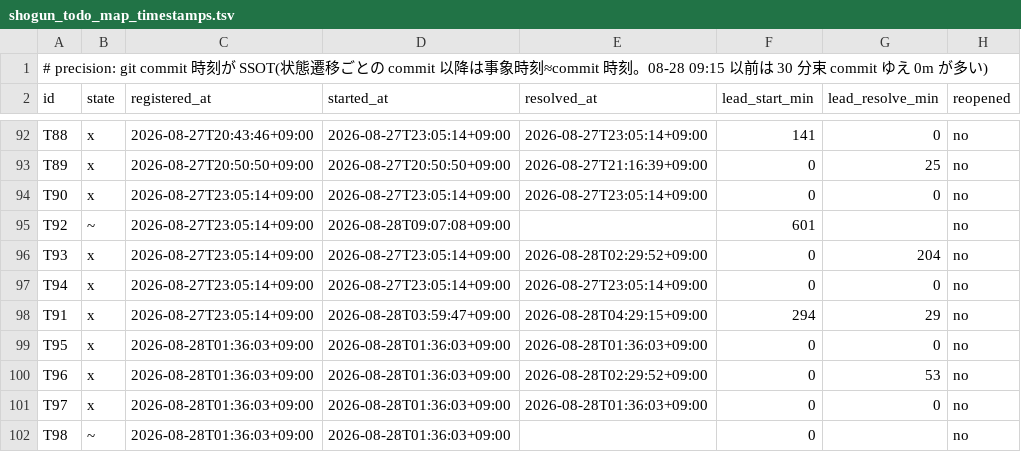
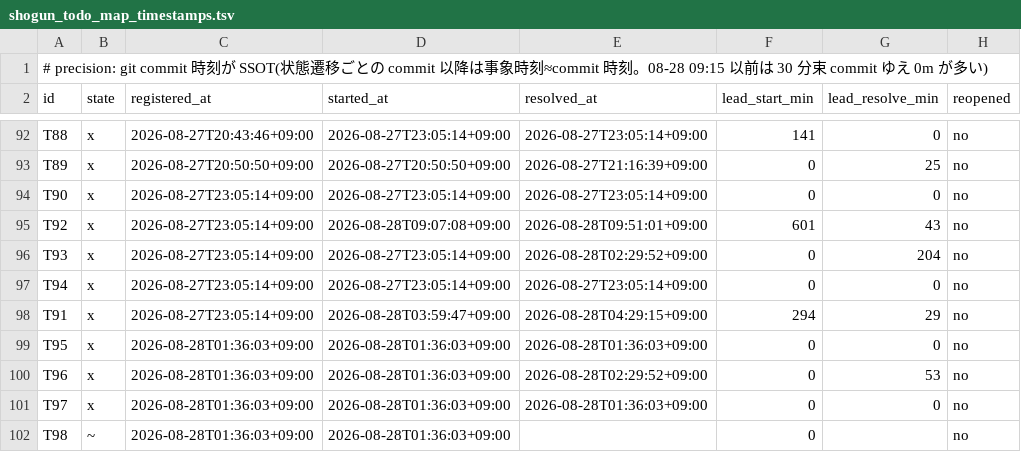
Before and after one commit to simokitafresh/multi-agent-shogun, a TSV file: queue/shogun_todo_map_timestamps.tsv, drawn as a sheet; only a part is shown, gaps mark what is left out.

Commit message:
todo_map 09:50: T92 CLEAR

```diff
--- a/queue/shogun_todo_map_timestamps.tsv
+++ b/queue/shogun_todo_map_timestamps.tsv
@@ -94,3 +94,3 @@ T89	x	2026-08-27T20:50:50+09:00	2026-08-27T20:50:50+09:00	2026-08-27T21:16:39+09
 T90	x	2026-08-27T23:05:14+09:00	2026-08-27T23:05:14+09:00	2026-08-27T23:05:14+09:00	0	0	no
-T92	~	2026-08-27T23:05:14+09:00	2026-08-28T09:07:08+09:00		601		no
+T92	x	2026-08-27T23:05:14+09:00	2026-08-28T09:07:08+09:00	2026-08-28T09:51:01+09:00	601	43	no
 T93	x	2026-08-27T23:05:14+09:00	2026-08-27T23:05:14+09:00	2026-08-28T02:29:52+09:00	0	204	no
```
Also changed, not shown: 2 other files.
